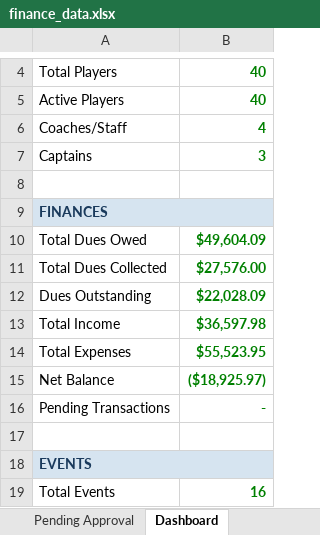
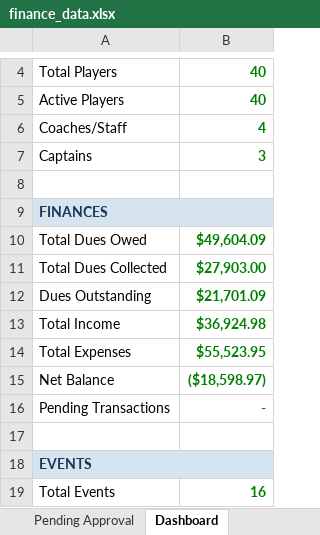
Before and after one commit to jakepmurray/port-finances-26, an Excel workbook: finance_data.xlsx, sheet Dashboard, drawn as a sheet; only a part is shown, gaps mark what is left out; values as stored, in another font and other column widths than the file's, no borders; charts and pictures not drawn; the diff names each change by its address in the sheet, - before the commit and + after, or states it on an @@ line.

```diff
--- a/finance_data.xlsx (sheet Dashboard)
+++ b/finance_data.xlsx (sheet Dashboard)
-B11: $27,576.00
+B11: $27,903.00
-B12: $22,028.09
+B12: $21,701.09
-B13: $36,597.98
+B13: $36,924.98
-B15: ($18,925.97)
+B15: ($18,598.97)
```
Also changed, not shown: sheet Transactions, sheet Player Balances.
